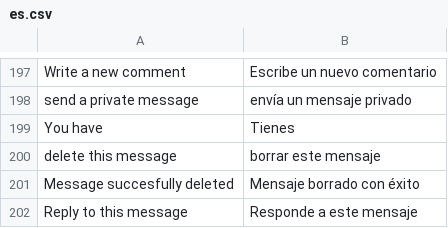
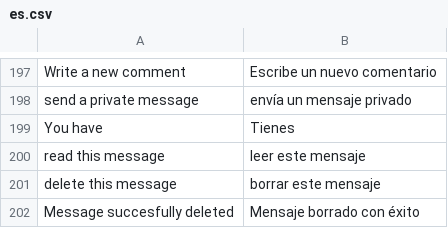
Before and after one commit to alabs/nolotiro, a CSV file: application/languages/es.csv, drawn as a sheet; only a part is shown, gaps mark what is left out; the shorter side is filled out with more unchanged rows; the diff names each change by its address in the sheet, - before the commit and + after, or states it on an @@ line.

Commit message:
some translations

```diff
--- a/application/languages/es.csv
+++ b/application/languages/es.csv
+row 200: read this message | leer este mensaje
```
